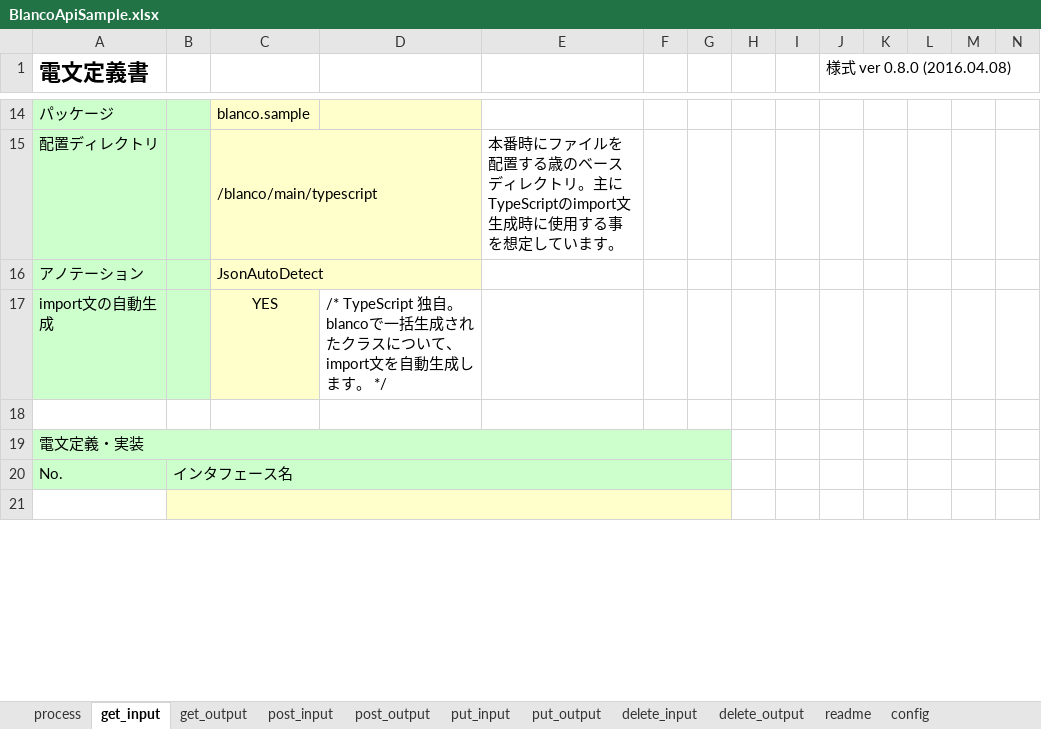
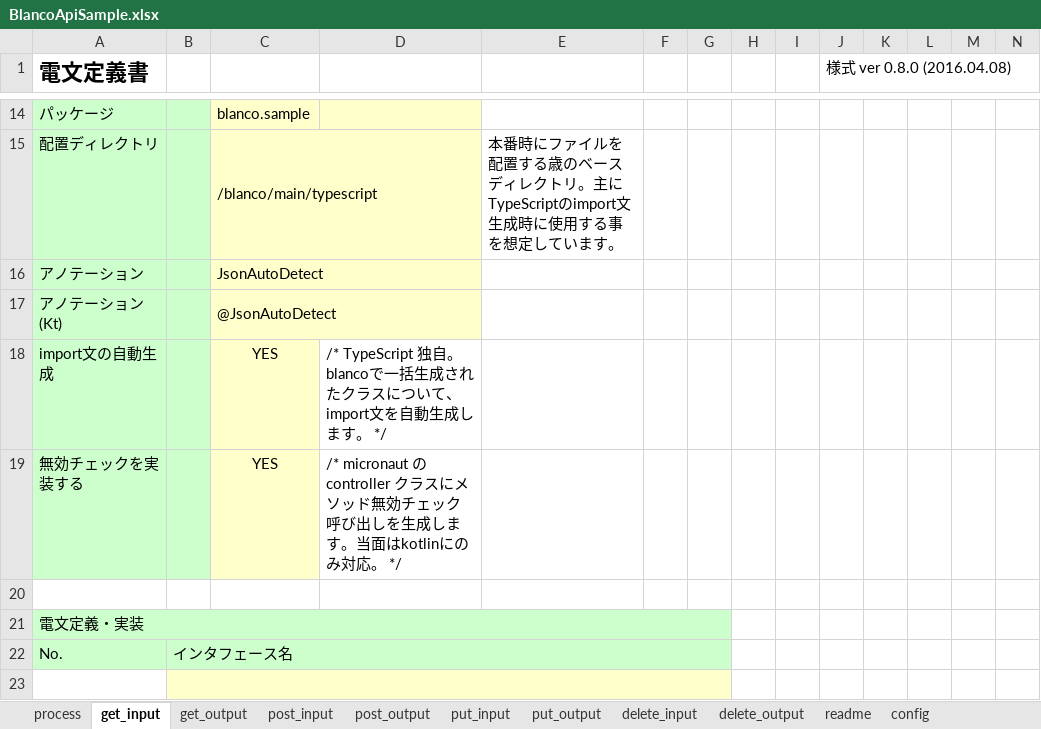
Before and after one commit to uedaueo/blancoRestGeneratorKt, an Excel workbook: meta/api/BlancoApiSample.xlsx, sheet get_input, drawn as a sheet; only a part is shown, gaps mark what is left out; values as stored, in another font and other column widths than the file's, no borders; rows hold the shown columns only; the diff names each change by its address in the sheet, - before the commit and + after, or states it on an @@ line.

```diff
--- a/meta/api/BlancoApiSample.xlsx (sheet get_input)
+++ b/meta/api/BlancoApiSample.xlsx (sheet get_input)
+row 17: アノテーション(Kt) |  | @JsonAutoDetect
+row 19: 無効チェックを実装する |  | YES | /* micronaut の controller クラスにメソッド無効チェック呼び出しを生成します。当面はkotlinにのみ対応。 */
```
Also changed, not shown: sheet process, sheet post_input, sheet delete_input, sheet put_input, meta/program/BlancoRestGeneratorKtTelegramProcessStructure.xlsx, meta/program/BlancoRestGeneratorKtTelegramStructure.xlsx, 7 other files.
